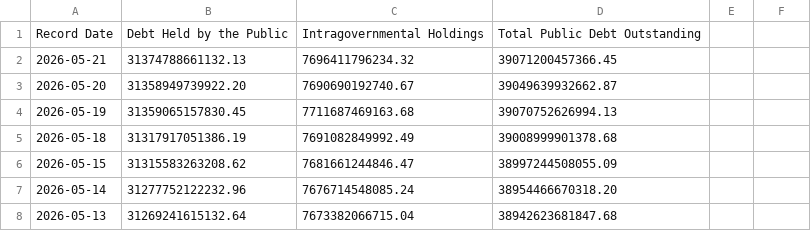
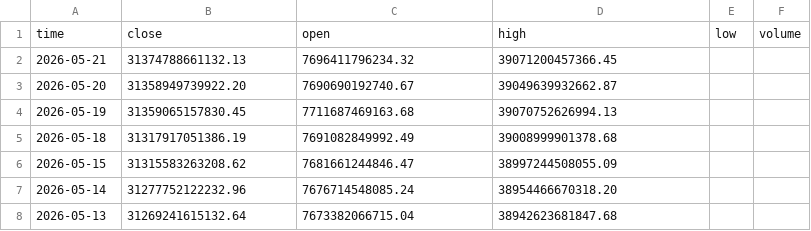
Before and after one commit to qjin2113-stack/seed_data_treasury, a CSV file: DebtPenny_20210522_20260521.csv, drawn as a sheet; only a part is shown.

Commit message:
Update DebtPenny_20210522_20260521.csv

```diff
--- a/DebtPenny_20210522_20260521.csv
+++ b/DebtPenny_20210522_20260521.csv
@@ -1,2 +1,2 @@
-Record Date,Debt Held by the Public,Intragovernmental Holdings,Total Public Debt Outstanding
+time,close,open,high,low,volume
 2026-05-21,31374788661132.13,7696411796234.32,39071200457366.45
```
